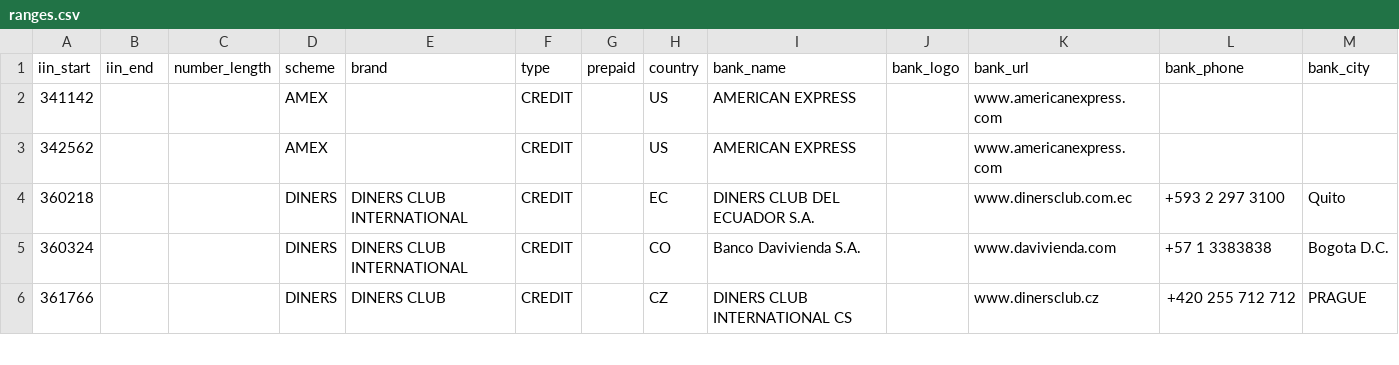
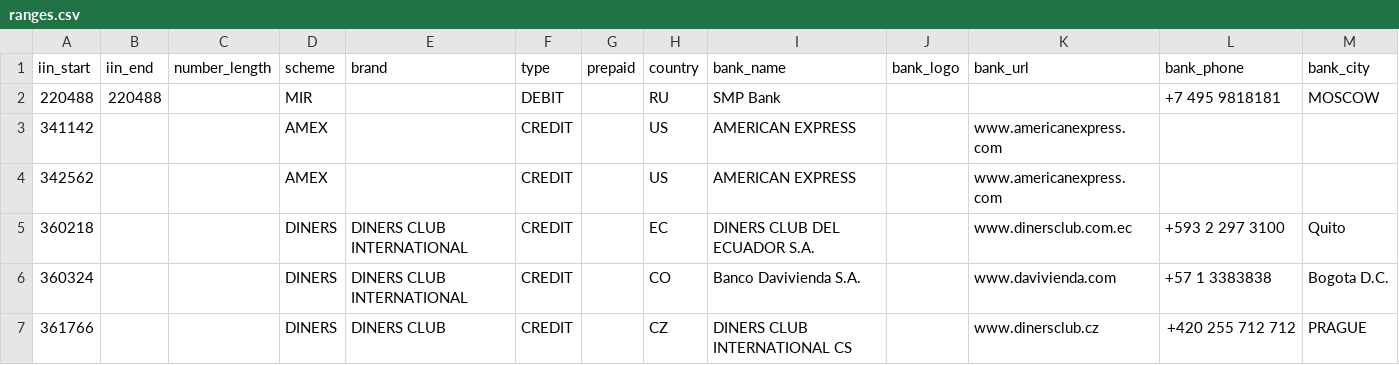
Before and after one commit to binlist/data, a CSV file: ranges.csv, drawn as a sheet; only a part is shown; the diff names each change by its address in the sheet, - before the commit and + after, or states it on an @@ line.

Commit message:
Update ranges.csv

```diff
--- a/ranges.csv
+++ b/ranges.csv
+row 2: 220488 | 220488 |  | MIR |  | DEBIT |  | RU | SMP Bank |  |  | +7 495 9818181 | MOSCOW
```
